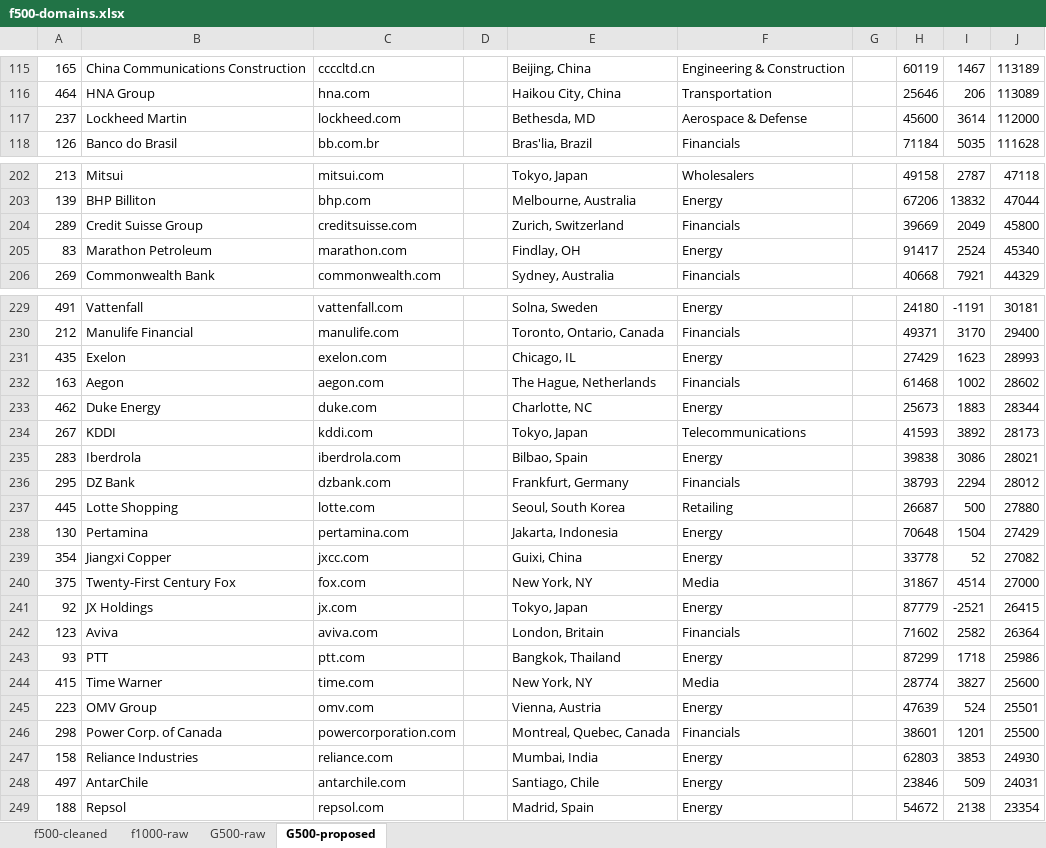
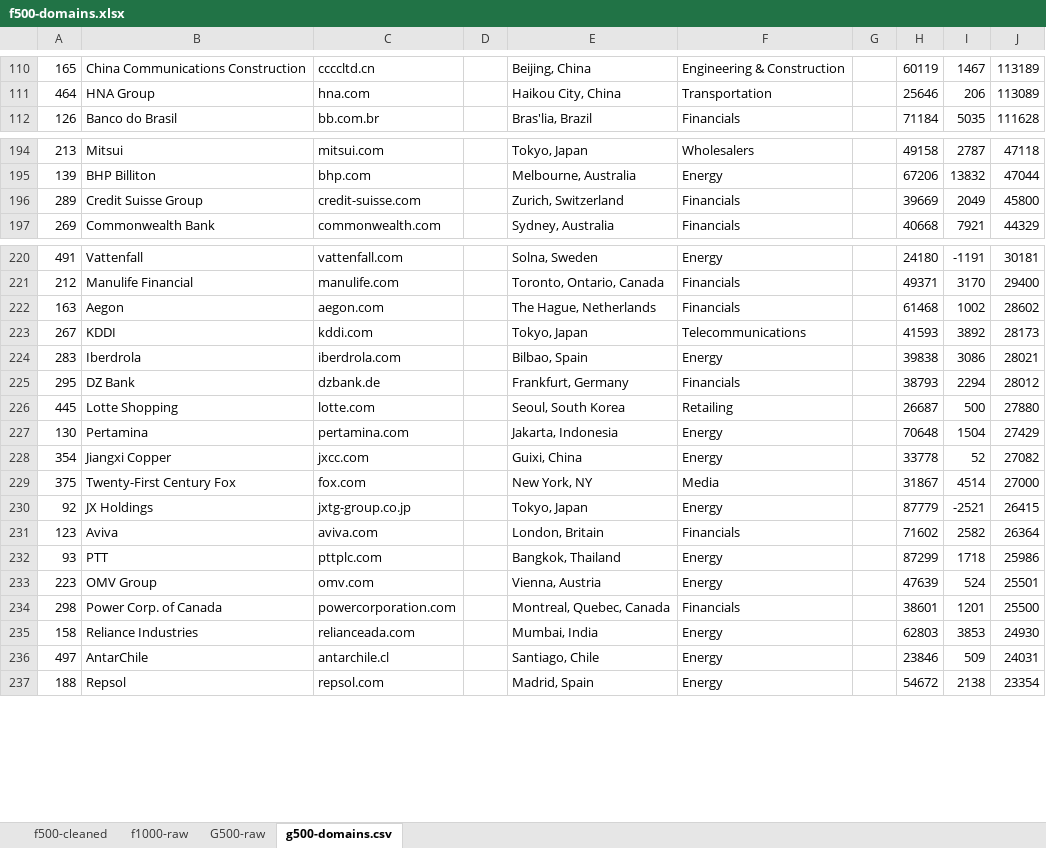
Before and after one commit to SpencerGreene/mx, an Excel workbook: f500-domains.xlsx, sheet g500-domains.csv, drawn as a sheet; only a part is shown, gaps mark what is left out; values as stored, in another font and other column widths than the file's, no borders; removed rows and columns are numbered as before the commit, all else as after; the diff covers the shown part only; the diff names each change by its address in the sheet, - before the commit and + after, or states it on an @@ line.

```diff
--- a/f500-domains.xlsx (sheet g500-domains.csv)
+++ b/f500-domains.xlsx (sheet g500-domains.csv)
-sheet tab: G500-proposed
+sheet tab: g500-domains.csv
-row 117: 237 | Lockheed Martin | lockheed.com |  | Bethesda, MD | Aerospace & Defense |  | 45600 | 3614 | 112000
-C196: creditsuisse.com
+C196: credit-suisse.com
-row 205: 83 | Marathon Petroleum | marathon.com |  | Findlay, OH | Energy |  | 91417 | 2524 | 45340
-row 231: 435 | Exelon | exelon.com |  | Chicago, IL | Energy |  | 27429 | 1623 | 28993
-row 233: 462 | Duke Energy | duke.com |  | Charlotte, NC | Energy |  | 25673 | 1883 | 28344
-C225: dzbank.com
+C225: dzbank.de
-C230: jx.com
+C230: jxtg-group.co.jp
-C232: ptt.com
+C232: pttplc.com
-row 244: 415 | Time Warner | time.com |  | New York, NY | Media |  | 28774 | 3827 | 25600
-C235: reliance.com
+C235: relianceada.com
-C236: antarchile.com
+C236: antarchile.cl
```
Also changed, not shown: 11 removed rows and 17 edited cells elsewhere in this sheet, 2 other files.
